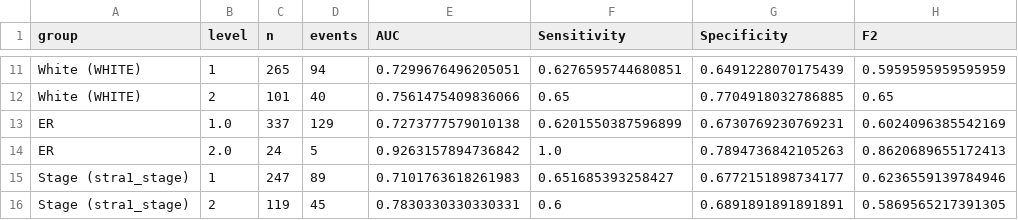
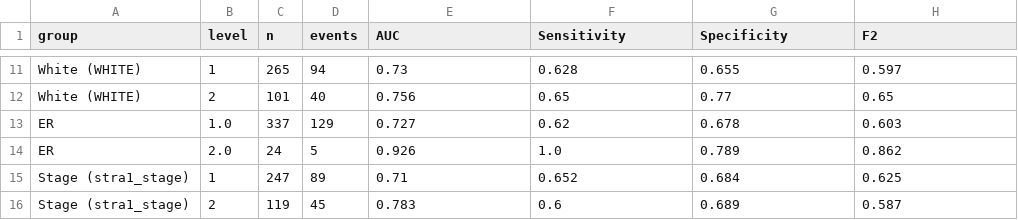
Before and after one commit to sama6064/Hematologic_Toxicity, a CSV file: results/res_heme_sub.csv, drawn as a sheet; only a part is shown, gaps mark what is left out; the diff covers the shown part only; the diff names each change by its address in the sheet, - before the commit and + after, or states it on an @@ line.

Commit message:
Merge outcomes into one notebook and add RQ6 (specific vs any grade >=3 toxicity, with and without early AEs)

```diff
--- a/results/res_heme_sub.csv
+++ b/results/res_heme_sub.csv
-E11 (AUC): 0.7299676496205051
+E11 (AUC): 0.73
-F11 (Sensitivity): 0.6276595744680851
+F11 (Sensitivity): 0.628
-G11 (Specificity): 0.6491228070175439
+G11 (Specificity): 0.655
-H11 (F2): 0.5959595959595959
+H11 (F2): 0.597
-E12 (AUC): 0.7561475409836066
+E12 (AUC): 0.756
-G12 (Specificity): 0.7704918032786885
+G12 (Specificity): 0.77
-E13 (AUC): 0.7273777579010138
+E13 (AUC): 0.727
-F13 (Sensitivity): 0.6201550387596899
+F13 (Sensitivity): 0.62
-G13 (Specificity): 0.6730769230769231
+G13 (Specificity): 0.678
-H13 (F2): 0.6024096385542169
+H13 (F2): 0.603
-E14 (AUC): 0.9263157894736842
+E14 (AUC): 0.926
-G14 (Specificity): 0.7894736842105263
+G14 (Specificity): 0.789
-H14 (F2): 0.8620689655172413
+H14 (F2): 0.862
-E15 (AUC): 0.7101763618261983
+E15 (AUC): 0.71
-F15 (Sensitivity): 0.651685393258427
+F15 (Sensitivity): 0.652
-G15 (Specificity): 0.6772151898734177
+G15 (Specificity): 0.684
-H15 (F2): 0.6236559139784946
+H15 (F2): 0.625
-E16 (AUC): 0.7830330330330331
+E16 (AUC): 0.783
-G16 (Specificity): 0.6891891891891891
+G16 (Specificity): 0.689
-H16 (F2): 0.5869565217391305
+H16 (F2): 0.587
```
Also changed, not shown: 32 edited cells elsewhere in this file, results/res_heme_dr.csv, results/res_heme_imp.csv, 22 other files.
